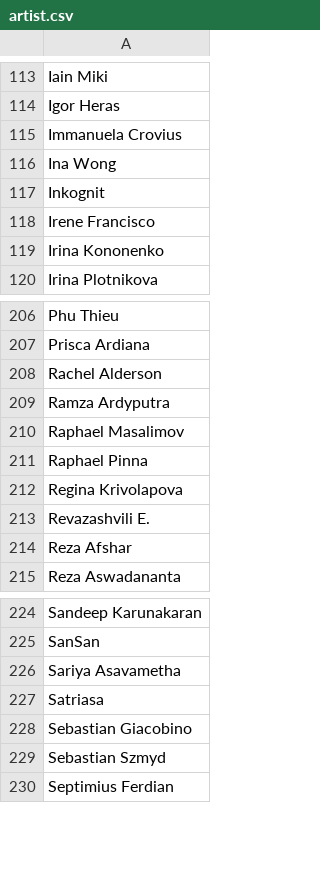
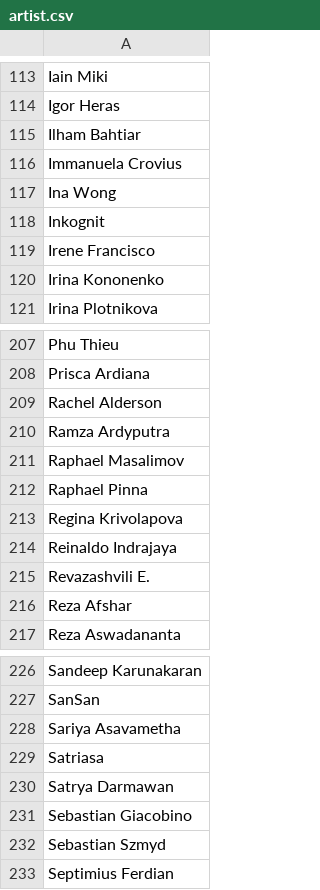
Before and after one commit to oliger/flesh-and-blood-cards, a CSV file: csvs/english/artist.csv, drawn as a sheet; only a part is shown, gaps mark what is left out; the diff names each change by its address in the sheet, - before the commit and + after, or states it on an @@ line.

```diff
--- a/csvs/english/artist.csv
+++ b/csvs/english/artist.csv
+row 115: Ilham Bahtiar
+row 214: Reinaldo Indrajaya
+row 230: Satrya Darmawan
```
Also changed, not shown: csvs/english/card-face-association.csv, csvs/english/card-reference.csv, 9 other files.
